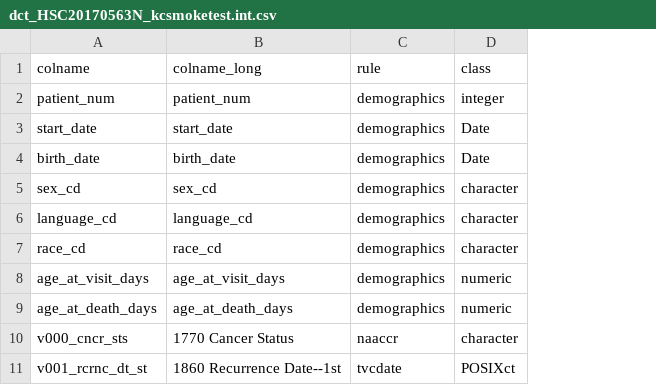
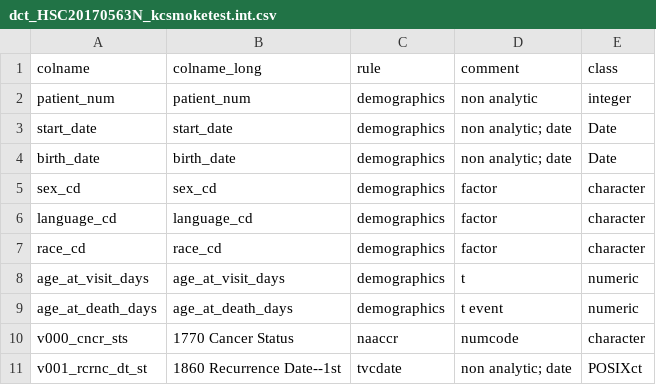
Before and after one commit to bokov/kl2_kc_analysis, a CSV file: dct_HSC20170563N_kcsmoketest.int.csv, drawn as a sheet; only a part is shown; the diff names each change by its address in the sheet, - before the commit and + after, or states it on an @@ line.

Commit message:
Dynamic generation of data dictionaries if not yet checked in for this datasource, need to be added manually to the repo (otherwise will generate dynamically each time. Also fixed the gitstamp problem by having tself() check for the option gitstamp_prod to obtain its default value. In otherwords, when testing frequent changes, first do options(gitstamp_prod=F) to avoid the error message. Adding the dct file for the smoketest dataset

```diff
--- a/dct_HSC20170563N_kcsmoketest.int.csv
+++ b/dct_HSC20170563N_kcsmoketest.int.csv
+column D (comment), rows 2-11: non analytic | non analytic; date | non analytic; date | factor | factor | factor | t | t event | numcode | non analytic; date
```
Also changed, not shown: 2 other files.
